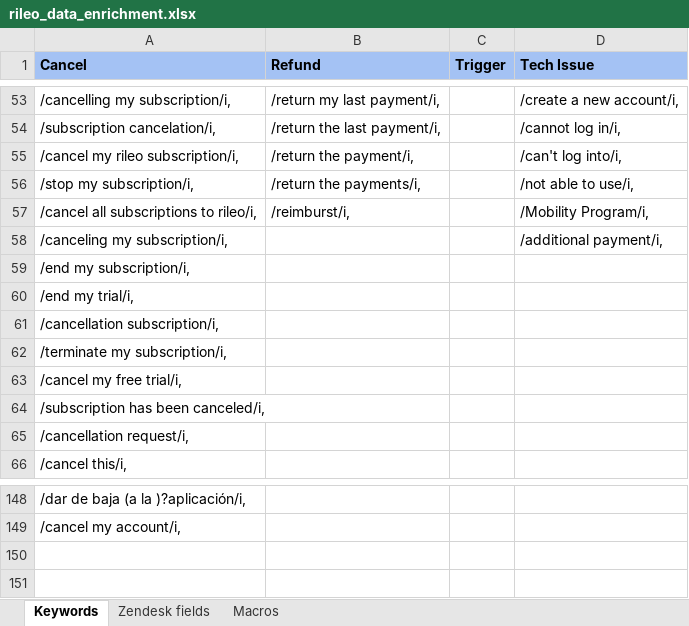
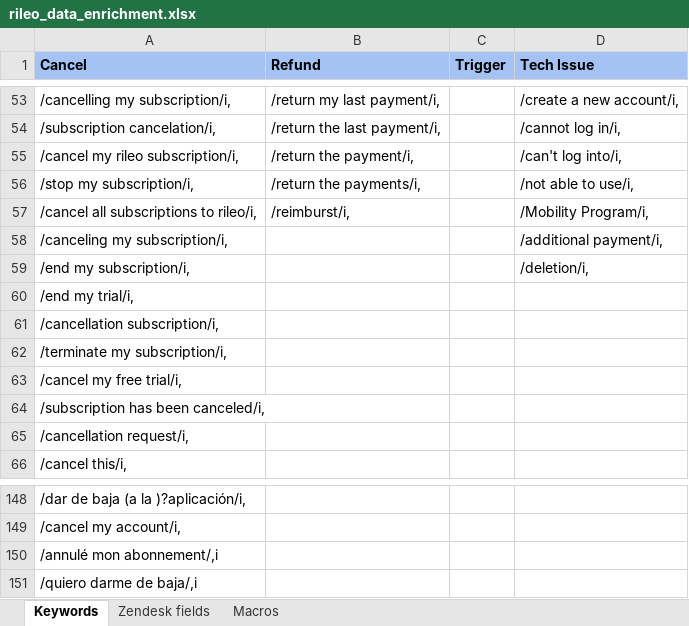
Before and after one commit to EvgeniyGerbinEverHelp/rileo_cancel_bot, an Excel workbook: rileo_data_enrichment.xlsx, sheet Keywords, drawn as a sheet; only a part is shown, gaps mark what is left out; values as stored, in another font and other column widths than the file's, no borders; the diff names each change by its address in the sheet, - before the commit and + after, or states it on an @@ line.

```diff
--- a/rileo_data_enrichment.xlsx (sheet Keywords)
+++ b/rileo_data_enrichment.xlsx (sheet Keywords)
-D59 (Tech Issue): (empty)
+D59 (Tech Issue): /deletion/i,
+row 150: /annulé mon abonnement/,i
+row 151: /quiero darme de baja/,i
```
